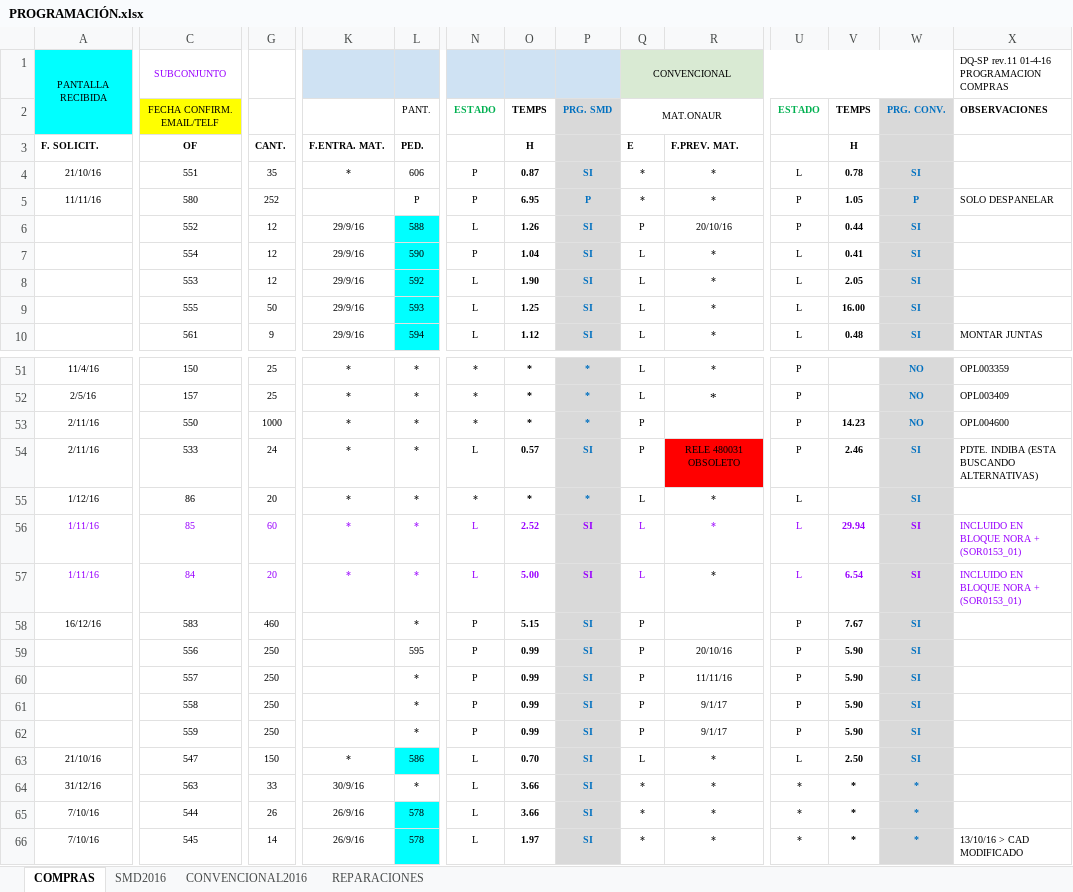
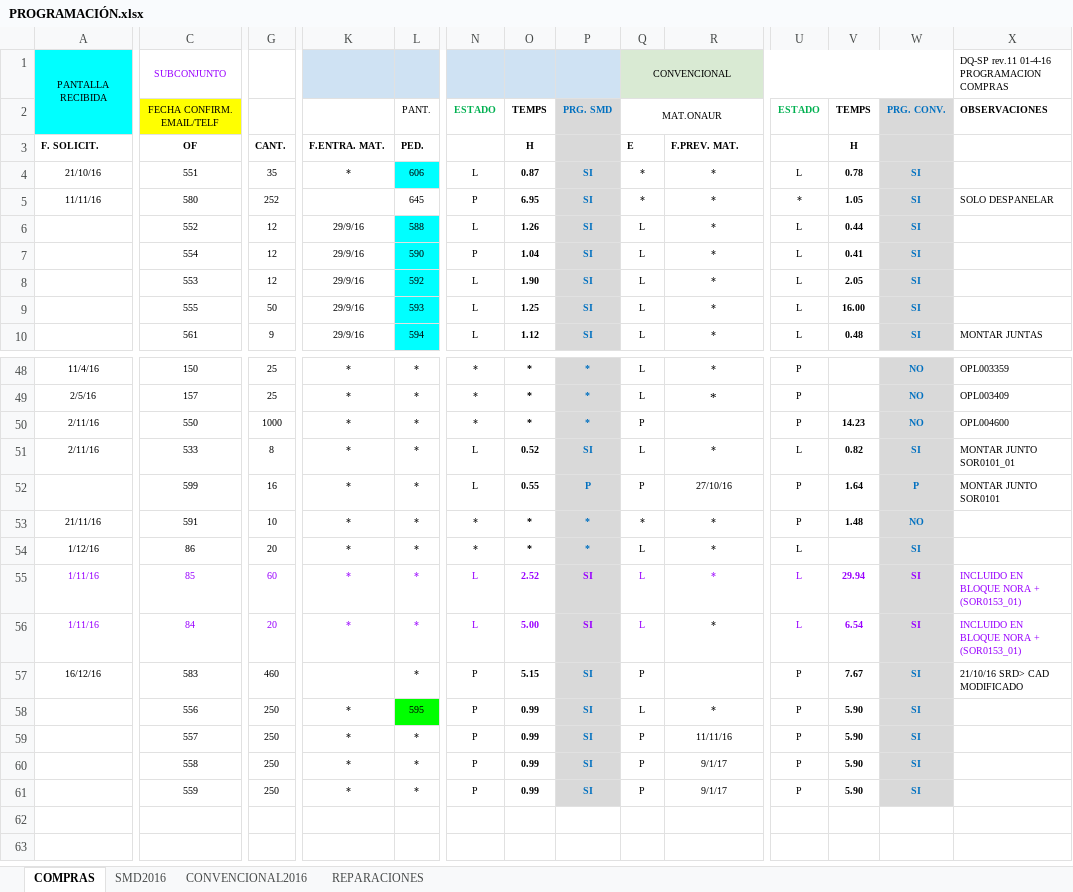
Before and after one commit to romerodrs/onaur_programacion, an Excel workbook: PROGRAMACIÓN.xlsx, sheet COMPRAS, drawn as a sheet; only a part is shown, gaps mark what is left out; values as stored, in another font and other column widths than the file's, no borders; charts and pictures and conditional formats not drawn; removed rows and columns are numbered as before the commit, all else as after; rows hold the shown columns only; the diff covers the shown part only; the diff names each change by its address in the sheet, - before the commit and + after, or states it on an @@ line.

```diff
--- a/PROGRAMACIÓN.xlsx (sheet COMPRAS)
+++ b/PROGRAMACIÓN.xlsx (sheet COMPRAS)
-L4 fill: none
+L4 fill: #00FFFF
-N4: P
+N4: L
-L5: P
+L5: 645
-P5: P
+P5: SI
-U5: P
+U5: *
-W5: P
+W5: SI
-Q6: P
+Q6: L
-R6: 20/10/16
+R6: *
-U6: P
+U6: L
-G51: 24
+G51: 8
-O51: 0.57
+O51: 0.52
-Q51: P
+Q51: L
-R51: RELE 480031 OBSOLETO
+R51: *
-R51 fill: #FF0000
+R51 fill: none
-U51: P
+U51: L
-V51: 2.46
+V51: 0.82
-X51: PDTE. INDIBA (ESTA BUSCANDO ALTERNATIVAS)
+X51: MONTAR JUNTO SOR0101_01
+row 52:  | 599 | 16 | * | * | L | 0.55 | P | P | 27/10/16 | P | 1.64 | P | MONTAR JUNTO SOR0101
+row 53: 21/11/16 | 591 | 10 | * | * | * | * | * | * | * | P | 1.48 | NO
-X57: (empty)
+X57: 21/10/16 SRD> CAD MODIFICADO
-K58:K61: (empty)
+K58:K61: *
-L58 fill: none
+L58 fill: #00FF00
-Q58: P
+Q58: L
-R58: 20/10/16
+R58: *
-row 63: 21/10/16 | 547 | 150 | * | 586 | L | 0.70 | SI | L | * | L | 2.50 | SI
-row 64: 31/12/16 | 563 | 33 | 30/9/16 | * | L | 3.66 | SI | * | * | * | * | *
-row 65: 7/10/16 | 544 | 26 | 26/9/16 | 578 | L | 3.66 | SI | * | * | * | * | *
-row 66: 7/10/16 | 545 | 14 | 26/9/16 | 578 | L | 1.97 | SI | * | * | * | * | * | 13/10/16 > CAD MODIFICADO
```
Also changed, not shown: 4 added rows, 7 removed rows, 59 edited cells and cell formats elsewhere in this sheet, sheet SMD2016, sheet CONVENCIONAL2016, sheet REPARACIONES, formulas that keep their value, hidden cells, charts or pictures, 13 other files.
